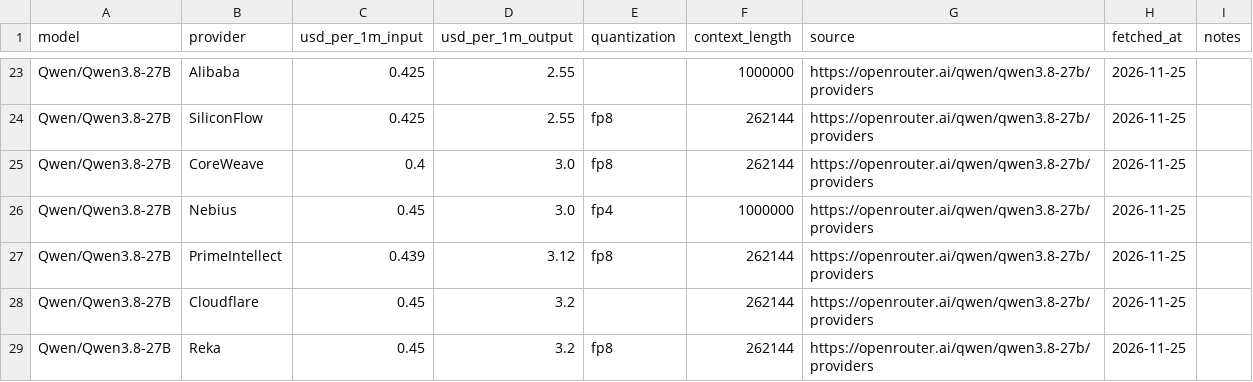
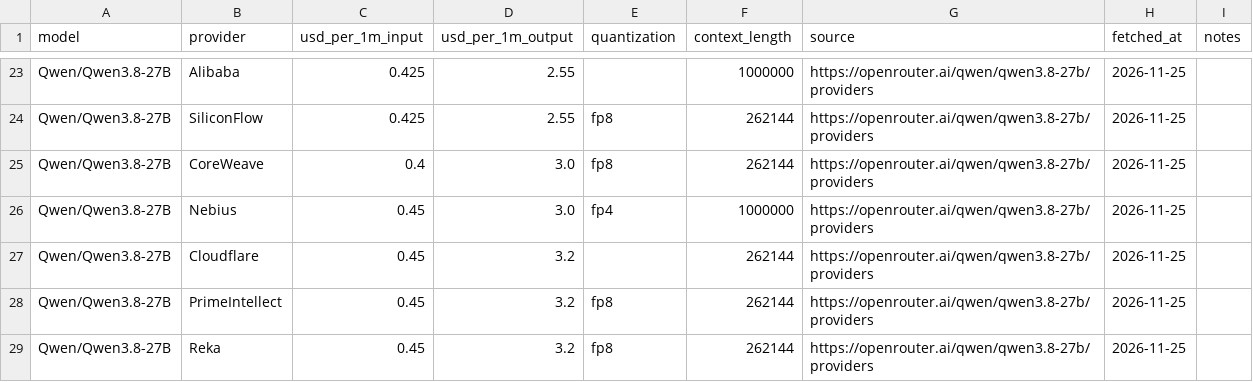
Before and after one commit to tgarg01/silybench-data, a CSV file: derived/csv/api_prices.csv, drawn as a sheet; only a part is shown, gaps mark what is left out.

```diff
--- a/derived/csv/api_prices.csv
+++ b/derived/csv/api_prices.csv
@@ -26,4 +26,4 @@ Qwen/Qwen3.8-27B,CoreWeave,0.4,3.0,fp8,262144,https://openrouter.ai/qwen/qwen3.8
 Qwen/Qwen3.8-27B,Nebius,0.45,3.0,fp4,1000000,https://openrouter.ai/qwen/qwen3.8-27b/providers,2026-11-25,
-Qwen/Qwen3.8-27B,PrimeIntellect,0.439,3.12,fp8,262144,https://openrouter.ai/qwen/qwen3.8-27b/providers,2026-11-25,
 Qwen/Qwen3.8-27B,Cloudflare,0.45,3.2,,262144,https://openrouter.ai/qwen/qwen3.8-27b/providers,2026-11-25,
+Qwen/Qwen3.8-27B,PrimeIntellect,0.45,3.2,fp8,262144,https://openrouter.ai/qwen/qwen3.8-27b/providers,2026-11-25,
 Qwen/Qwen3.8-27B,Reka,0.45,3.2,fp8,262144,https://openrouter.ai/qwen/qwen3.8-27b/providers,2026-11-25,
```
Also changed, not shown: derived/csv/gpu_prices.csv, derived/csv/hosted_costs.csv, 4 other files.
